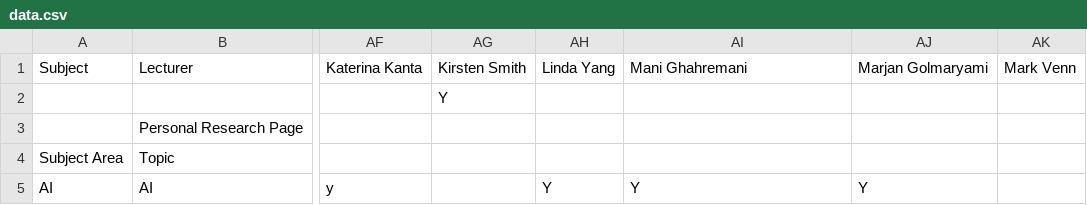
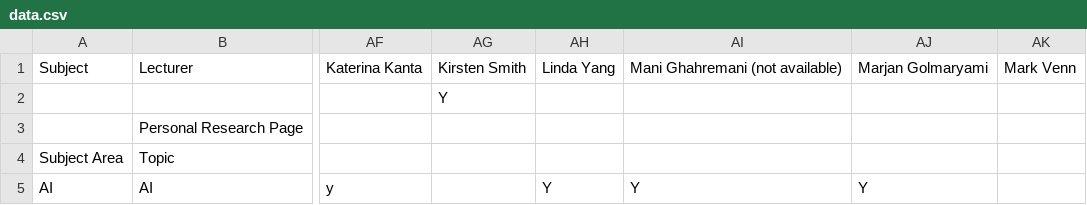
Before and after one commit to micfun123/Project_superviser_finder, a CSV file: data.csv, drawn as a sheet; only a part is shown, gaps mark what is left out; the diff names each change by its address in the sheet, - before the commit and + after, or states it on an @@ line.

Commit message:
Update data.csv

```diff
--- a/data.csv
+++ b/data.csv
-AI1: Mani Ghahremani
+AI1: Mani Ghahremani (not available)
```
